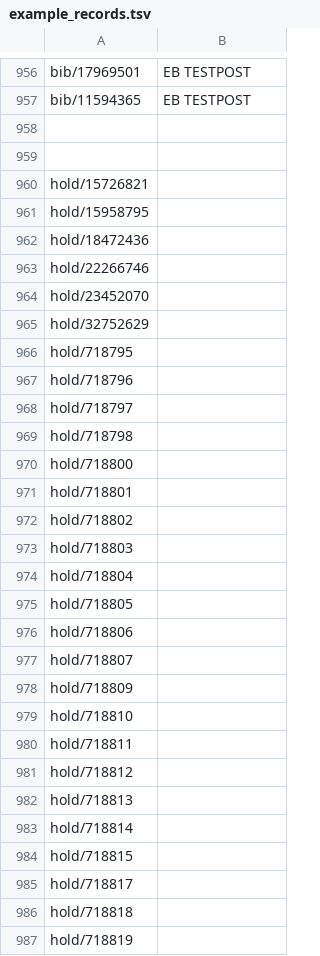
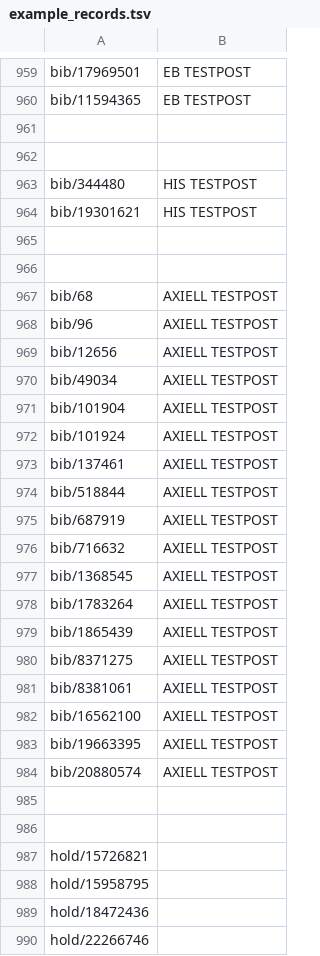
Before and after one commit to libris/librisxl, a TSV file: librisxl-tools/scripts/example_records.tsv, drawn as a sheet; only a part is shown, gaps mark what is left out; the shorter side is filled out with more unchanged rows; the diff covers the shown part only; the diff names each change by its address in the sheet, - before the commit and + after, or states it on an @@ line.

```diff
--- a/librisxl-tools/scripts/example_records.tsv
+++ b/librisxl-tools/scripts/example_records.tsv
+row 961: (empty)
+row 962: (empty)
+row 963: bib/344480 | HIS TESTPOST
+row 964: bib/19301621 | HIS TESTPOST
+row 965: (empty)
+row 966: (empty)
+row 967: bib/68 | AXIELL TESTPOST
+row 968: bib/96 | AXIELL TESTPOST
+row 969: bib/12656 | AXIELL TESTPOST
+row 970: bib/49034 | AXIELL TESTPOST
+row 971: bib/101904 | AXIELL TESTPOST
+row 972: bib/101924 | AXIELL TESTPOST
+row 973: bib/137461 | AXIELL TESTPOST
+row 974: bib/518844 | AXIELL TESTPOST
+row 975: bib/687919 | AXIELL TESTPOST
+row 976: bib/716632 | AXIELL TESTPOST
+row 977: bib/1368545 | AXIELL TESTPOST
+row 978: bib/1783264 | AXIELL TESTPOST
+row 979: bib/1865439 | AXIELL TESTPOST
+row 980: bib/8371275 | AXIELL TESTPOST
+row 981: bib/8381061 | AXIELL TESTPOST
+row 982: bib/16562100 | AXIELL TESTPOST
+row 983: bib/19663395 | AXIELL TESTPOST
+row 984: bib/20880574 | AXIELL TESTPOST
```
Also changed, not shown: 10 added rows, 7 removed rows, 8 moved rows and 3 edited cells elsewhere in this file.
